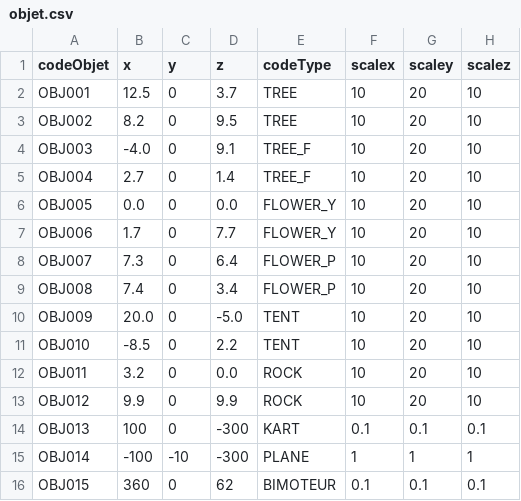
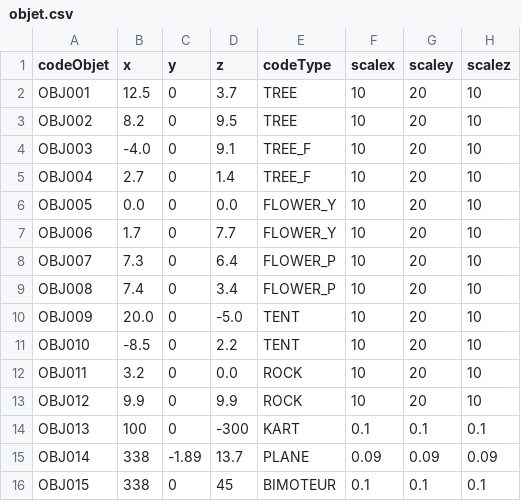
Before and after one commit to Milan2505/ESME-SIMU-2, a CSV file: data/objet.csv, drawn as a sheet.

```diff
--- a/data/objet.csv
+++ b/data/objet.csv
@@ -14,3 +14,3 @@ OBJ012;9.9;0;9.9;ROCK;10;20;10
 OBJ013;100;0;-300;KART;0.1;0.1;0.1
-OBJ014;-100;-10;-300;PLANE;1;1;1
-OBJ015;360;0;62;BIMOTEUR;0.1;0.1;0.1
+OBJ014;338;-1.89;13.7;PLANE;0.09;0.09;0.09
+OBJ015;338;0;45;BIMOTEUR;0.1;0.1;0.1
```
Also changed, not shown: 5 other files.
